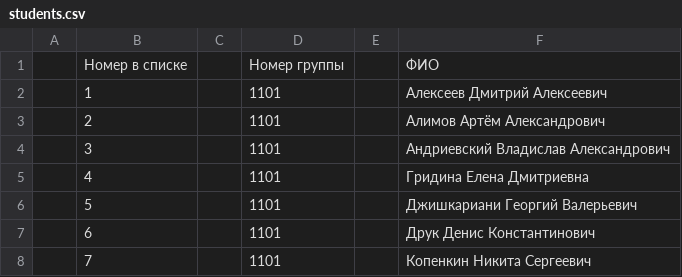
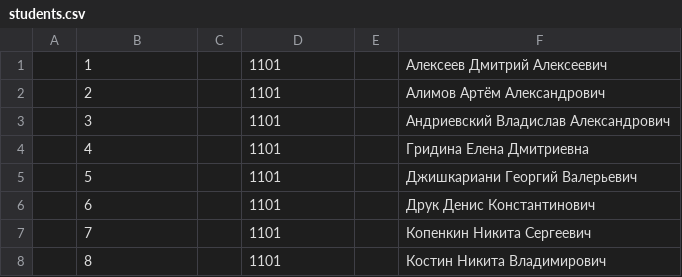
Before and after one commit to zik59/IsuInfoBot, a CSV file: students.csv, drawn as a sheet; only a part is shown; the shorter side is filled out with more unchanged rows; the diff names each change by its address in the sheet, - before the commit and + after, or states it on an @@ line.

```diff
--- a/students.csv
+++ b/students.csv
-row 1:  | Номер в списке |  | Номер группы |  | ФИО
```
Also changed, not shown: 4 other files.
